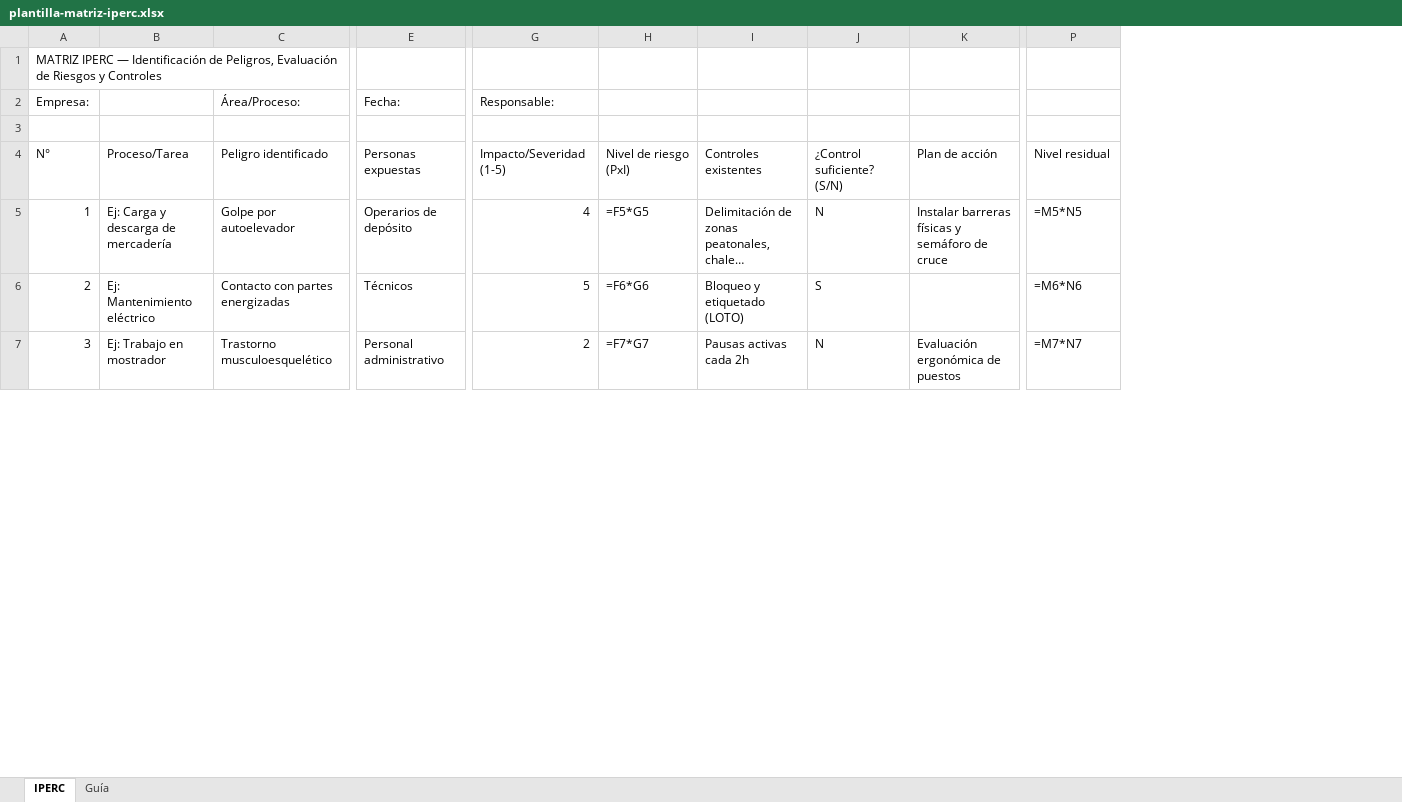
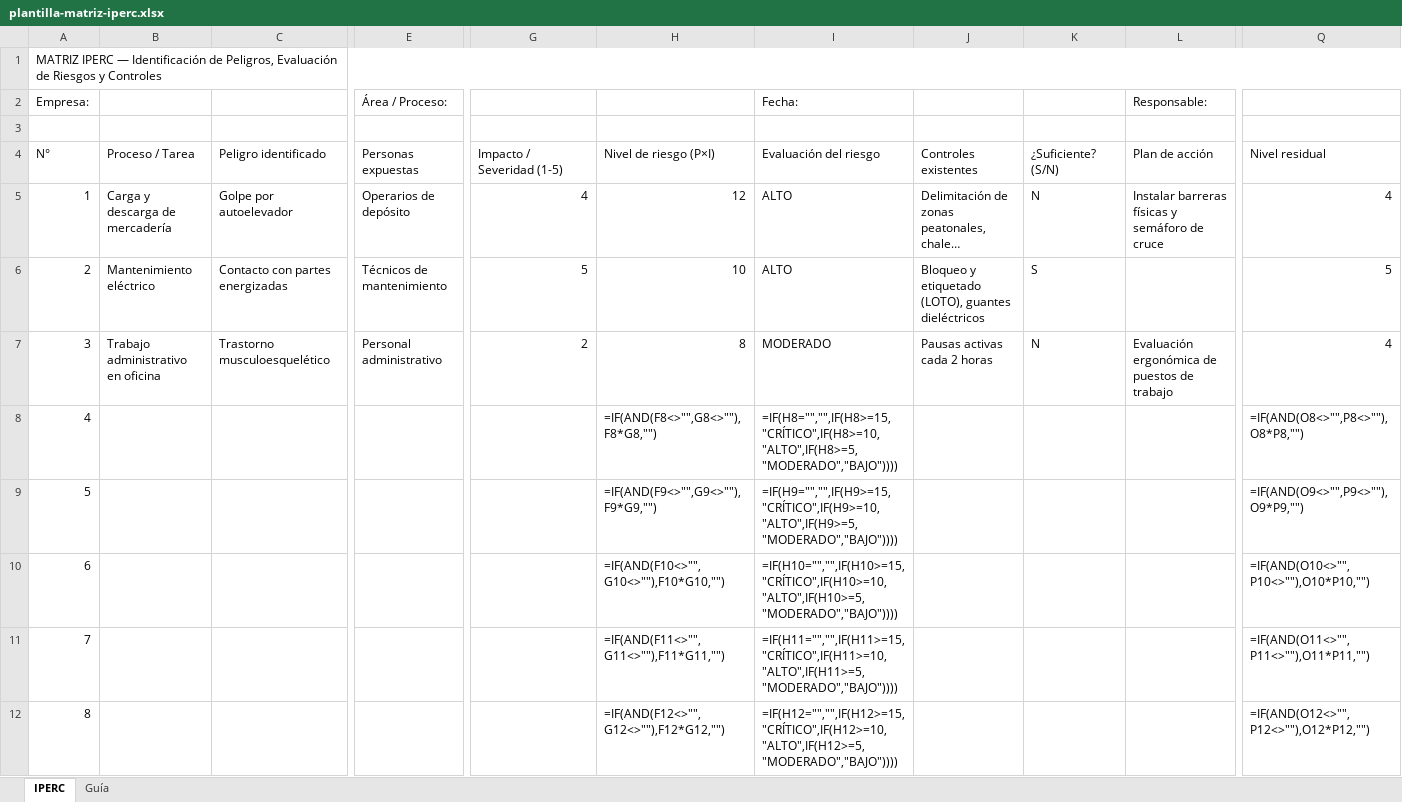
Before and after one commit to leonardoarielcastillo1984-wq/friopro, an Excel workbook: apps/web/public/descargas/plantilla-matriz-iperc.xlsx, sheet IPERC, drawn as a sheet; only a part is shown, gaps mark what is left out; long unchanged cells end in …; values as stored, in another font and other column widths than the file's, no cell formats; formulas without a stored value are shown as written; removed rows and columns are numbered as before the commit, all else as after; rows hold the shown columns only; the diff covers the shown part only; the diff names each change by its address in the sheet, - before the commit and + after, or states it on an @@ line.

```diff
--- a/apps/web/public/descargas/plantilla-matriz-iperc.xlsx (sheet IPERC)
+++ b/apps/web/public/descargas/plantilla-matriz-iperc.xlsx (sheet IPERC)
-column B, rows 4-7: Proceso/Tarea | Ej: Carga y descarga de mercadería | Ej: Mantenimiento eléctrico | Ej: Trabajo en mostrador
+column B, rows 4-7: Proceso / Tarea | Carga y descarga de mercadería | Mantenimiento eléctrico | Trabajo administrativo en oficina
-column H, rows 4-7: Nivel de riesgo (PxI) | =F5*G5 | =F6*G6 | =F7*G7
+column H, rows 4-7: Nivel de riesgo (P×I) | 12 | 10 | 8
+column I (Fecha:), rows 4-7: Evaluación del riesgo | ALTO | ALTO | MODERADO
-column P, rows 4-7: Nivel residual | =M5*N5 | =M6*N6 | =M7*N7
+column Q, rows 4-7: Nivel residual | 4 | 5 | 4
+A1:Q1 merged
-C2: Área/Proceso:
+C2: (empty)
-E2: Fecha:
+E2: Área / Proceso:
-G2: Responsable:
+G2: (empty)
-L2: (empty)
+L2: Responsable:
-G4: Impacto/Severidad (1-5)
+G4: Impacto / Severidad (1-5)
-K4: ¿Control suficiente? (S/N)
+K4: ¿Suficiente? (S/N)
-E6 (Área / Proceso:): Técnicos
+E6 (Área / Proceso:): Técnicos de mantenimiento
-J6: Bloqueo y etiquetado (LOTO)
+J6: Bloqueo y etiquetado (LOTO), guantes dieléctricos
-J7: Pausas activas cada 2h
+J7: Pausas activas cada 2 horas
-L7 (Responsable:): Evaluación ergonómica de puestos
+L7 (Responsable:): Evaluación ergonómica de puestos de trabajo
+row 8: 4 |  |  |  |  | =IF(AND(F8<>"",G8<>""),F8*G8,"") | =IF(H8="","",IF(H8>=15,"CRÍTICO",IF(H8>=10,"ALTO",IF(H8>=5,"MODERADO","BAJO")))) |  |  |  | =IF(AND(O8<>"",P8<>""),O8*P8,"")
+row 9: 5 |  |  |  |  | =IF(AND(F9<>"",G9<>""),F9*G9,"") | =IF(H9="","",IF(H9>=15,"CRÍTICO",IF(H9>=10,"ALTO",IF(H9>=5,"MODERADO","BAJO")))) |  |  |  | =IF(AND(O9<>"",P9<>""),O9*P9,"")
+row 10: 6 |  |  |  |  | =IF(AND(F10<>"",G10<>""),F10*G10,"") | =IF(H10="","",IF(H10>=15,"CRÍTICO",IF(H10>=10,"ALTO",IF(H10>=5,"MODERADO","BAJO")))) |  |  |  | =IF(AND(O10<>"",P10<>""),O10*P10,"")
+row 11: 7 |  |  |  |  | =IF(AND(F11<>"",G11<>""),F11*G11,"") | =IF(H11="","",IF(H11>=15,"CRÍTICO",IF(H11>=10,"ALTO",IF(H11>=5,"MODERADO","BAJO")))) |  |  |  | =IF(AND(O11<>"",P11<>""),O11*P11,"")
+row 12: 8 |  |  |  |  | =IF(AND(F12<>"",G12<>""),F12*G12,"") | =IF(H12="","",IF(H12>=15,"CRÍTICO",IF(H12>=10,"ALTO",IF(H12>=5,"MODERADO","BAJO")))) |  |  |  | =IF(AND(O12<>"",P12<>""),O12*P12,"")
```
Also changed, not shown: 8 added rows, 3 edited cells and merged cells elsewhere in this sheet, sheet Guía, cell formats, apps/web/public/descargas/plantilla-bia.xlsx, apps/web/public/descargas/soa-iso-27001.xlsx, 1 other file.
